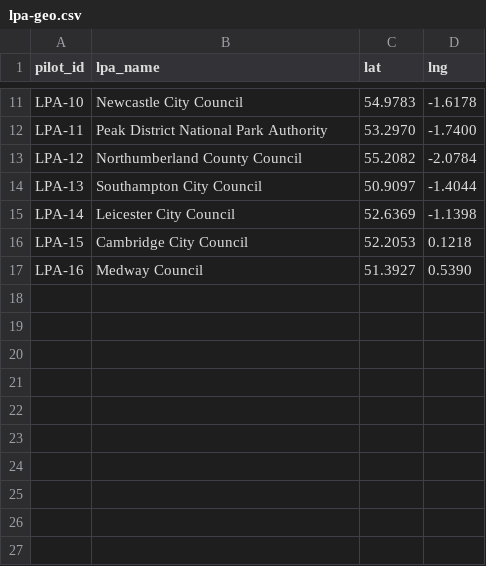
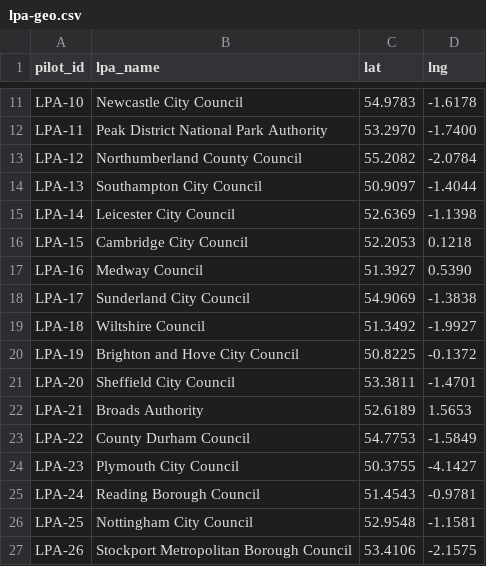
Before and after one commit to benbutler55/uk-planning, a CSV file: data/plans/lpa-geo.csv, drawn as a sheet; only a part is shown, gaps mark what is left out; the diff names each change by its address in the sheet, - before the commit and + after, or states it on an @@ line.

```diff
--- a/data/plans/lpa-geo.csv
+++ b/data/plans/lpa-geo.csv
+row 18: LPA-17 | Sunderland City Council | 54.9069 | -1.3838
+row 19: LPA-18 | Wiltshire Council | 51.3492 | -1.9927
+row 20: LPA-19 | Brighton and Hove City Council | 50.8225 | -0.1372
+row 21: LPA-20 | Sheffield City Council | 53.3811 | -1.4701
+row 22: LPA-21 | Broads Authority | 52.6189 | 1.5653
+row 23: LPA-22 | County Durham Council | 54.7753 | -1.5849
+row 24: LPA-23 | Plymouth City Council | 50.3755 | -4.1427
+row 25: LPA-24 | Reading Borough Council | 51.4543 | -0.9781
+row 26: LPA-25 | Nottingham City Council | 52.9548 | -1.1581
+row 27: LPA-26 | Stockport Metropolitan Borough Council | 53.4106 | -2.1575
```
Also changed, not shown: data/plans/lpa-data-quality.csv, data/plans/pilot-lpas.csv.
